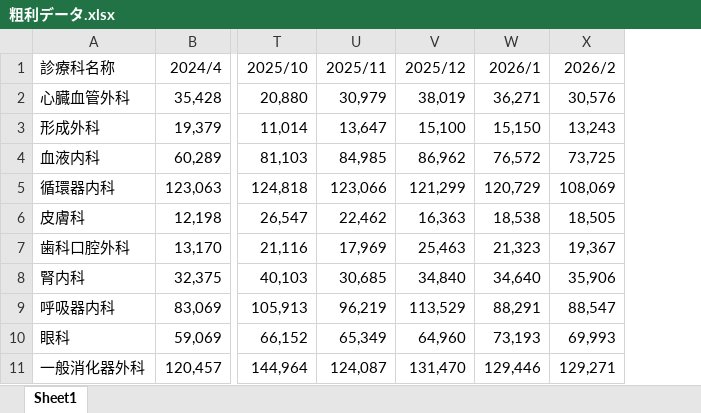
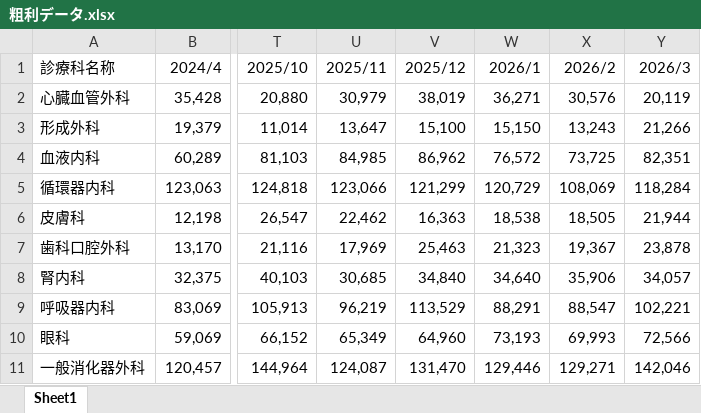
Before and after one commit to Genie-Scripts/Dashboard, an Excel workbook: data/profit_data/粗利データ.xlsx, sheet Sheet1, drawn as a sheet; only a part is shown, gaps mark what is left out; values as stored, in another font and other column widths than the file's, no borders; the diff names each change by its address in the sheet, - before the commit and + after, or states it on an @@ line.

```diff
--- a/data/profit_data/粗利データ.xlsx (sheet Sheet1)
+++ b/data/profit_data/粗利データ.xlsx (sheet Sheet1)
+column Y (2026/3), rows 2-11: 20,119 | 21,266 | 82,351 | 118,284 | 21,944 | 23,878 | 34,057 | 102,221 | 72,566 | 142,046
```
Also changed, not shown: data/profit_target/粗利目標.xlsx, 13 other files.
